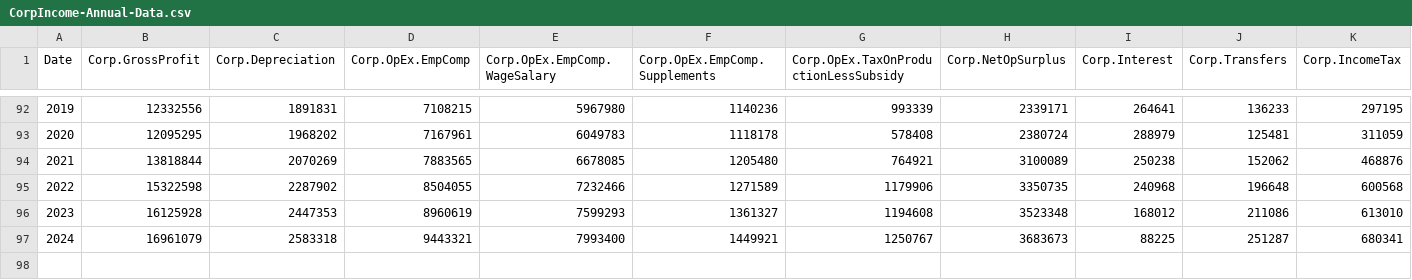
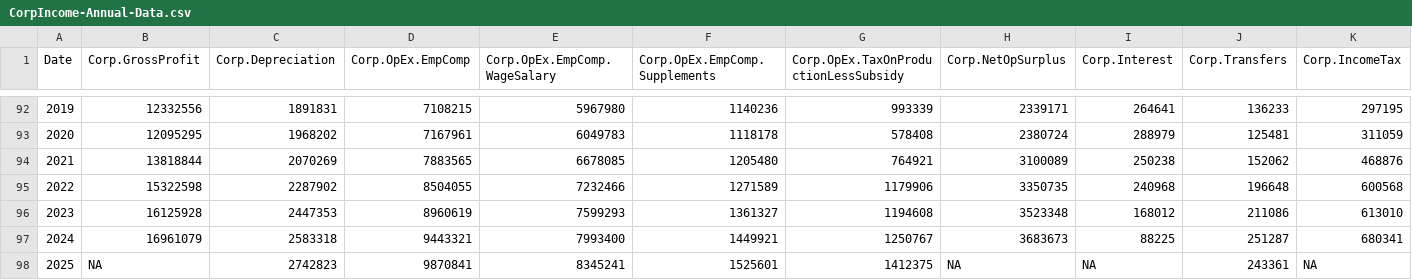
Before and after one commit to AguilarMike/marketobservatory, a CSV file: data/CorpIncome-Annual-Data.csv, drawn as a sheet; only a part is shown, gaps mark what is left out; rows hold the shown columns only; the diff names each change by its address in the sheet, - before the commit and + after, or states it on an @@ line.

```diff
--- a/data/CorpIncome-Annual-Data.csv
+++ b/data/CorpIncome-Annual-Data.csv
+row 98: 2025 | NA | 2742823 | 9870841 | 8345241 | 1525601 | 1412375 | NA | NA | 243361 | NA
```
Also changed, not shown: data/CorpIncome-Quarterly-Data.csv, data/NationalIncome-Annual-Data.csv, 12 other files.
